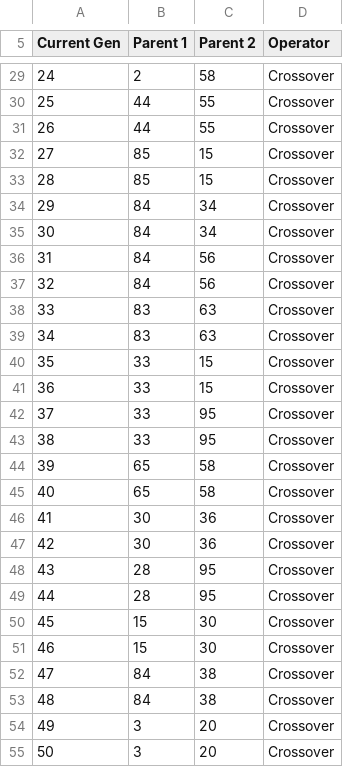
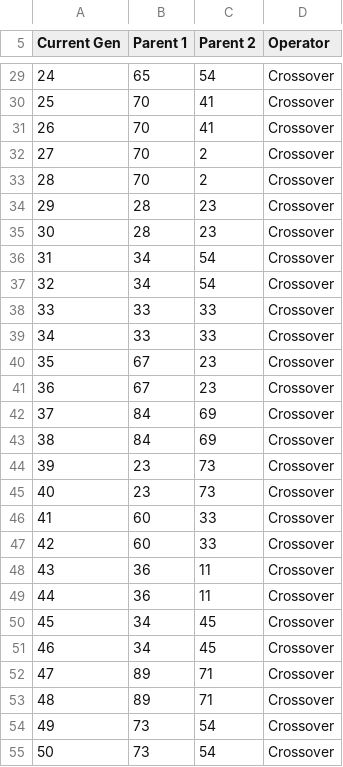
Before and after one commit to osu-particle-astrophysics/GENETIS-Test-Loop, a CSV file: parents.csv, drawn as a sheet; only a part is shown, gaps mark what is left out; the diff covers the shown part only.

```diff
--- a/parents.csv
+++ b/parents.csv
@@ -29,27 +29,27 @@ Current Gen, Parent 1, Parent 2, Operator
-24,  2, 58, Crossover
-25, 44, 55, Crossover
-26, 44, 55, Crossover
-27, 85, 15, Crossover
-28, 85, 15, Crossover
-29, 84, 34, Crossover
-30, 84, 34, Crossover
-31, 84, 56, Crossover
-32, 84, 56, Crossover
-33, 83, 63, Crossover
-34, 83, 63, Crossover
-35, 33, 15, Crossover
-36, 33, 15, Crossover
-37, 33, 95, Crossover
-38, 33, 95, Crossover
-39, 65, 58, Crossover
-40, 65, 58, Crossover
-41, 30, 36, Crossover
-42, 30, 36, Crossover
-43, 28, 95, Crossover
-44, 28, 95, Crossover
-45, 15, 30, Crossover
-46, 15, 30, Crossover
-47, 84, 38, Crossover
-48, 84, 38, Crossover
-49,  3, 20, Crossover
-50,  3, 20, Crossover
+24, 65, 54, Crossover
+25, 70, 41, Crossover
+26, 70, 41, Crossover
+27, 70,  2, Crossover
+28, 70,  2, Crossover
+29, 28, 23, Crossover
+30, 28, 23, Crossover
+31, 34, 54, Crossover
+32, 34, 54, Crossover
+33, 33, 33, Crossover
+34, 33, 33, Crossover
+35, 67, 23, Crossover
+36, 67, 23, Crossover
+37, 84, 69, Crossover
+38, 84, 69, Crossover
+39, 23, 73, Crossover
+40, 23, 73, Crossover
+41, 60, 33, Crossover
+42, 60, 33, Crossover
+43, 36, 11, Crossover
+44, 36, 11, Crossover
+45, 34, 45, Crossover
+46, 34, 45, Crossover
+47, 89, 71, Crossover
+48, 89, 71, Crossover
+49, 73, 54, Crossover
+50, 73, 54, Crossover
```
Also changed, not shown: 145 edited cells elsewhere in this file, generationDNA.csv, 9 other files.
